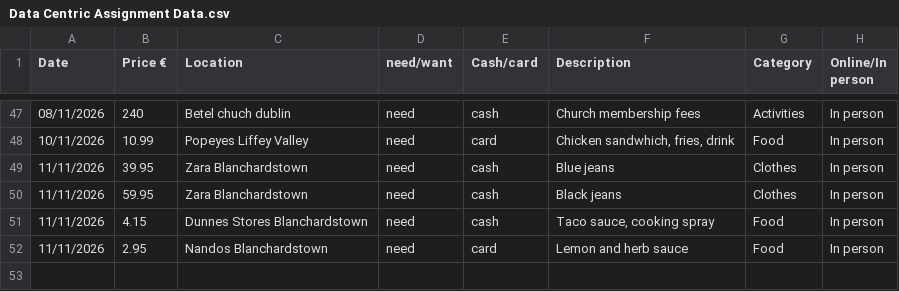
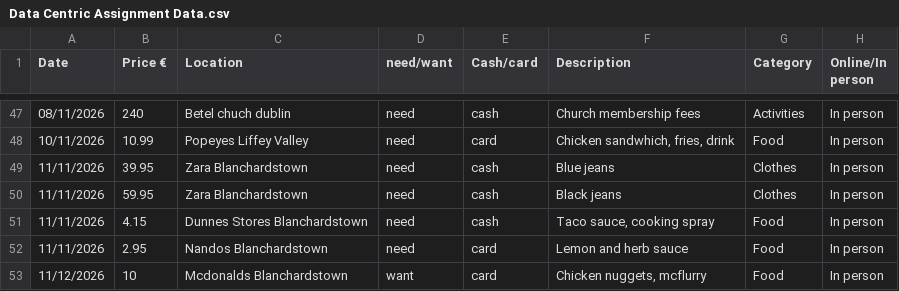
Before and after one commit to EmanuelVouciuc1/Data-Centric-Assignment, a CSV file: Excel Data/Data Centric Assignment Data.csv, drawn as a sheet; only a part is shown, gaps mark what is left out.

Commit message:
Update Data Centric Assignment Data.csv

```diff
--- a/Excel Data/Data Centric Assignment Data.csv
+++ b/Excel Data/Data Centric Assignment Data.csv
@@ -52 +52,2 @@
 11/11/2026,2.95,Nandos Blanchardstown,need,card,Lemon and herb sauce,Food,In person
+11/12/2026,10,Mcdonalds Blanchardstown,want,card,"Chicken nuggets, mcflurry",Food,In person
```
